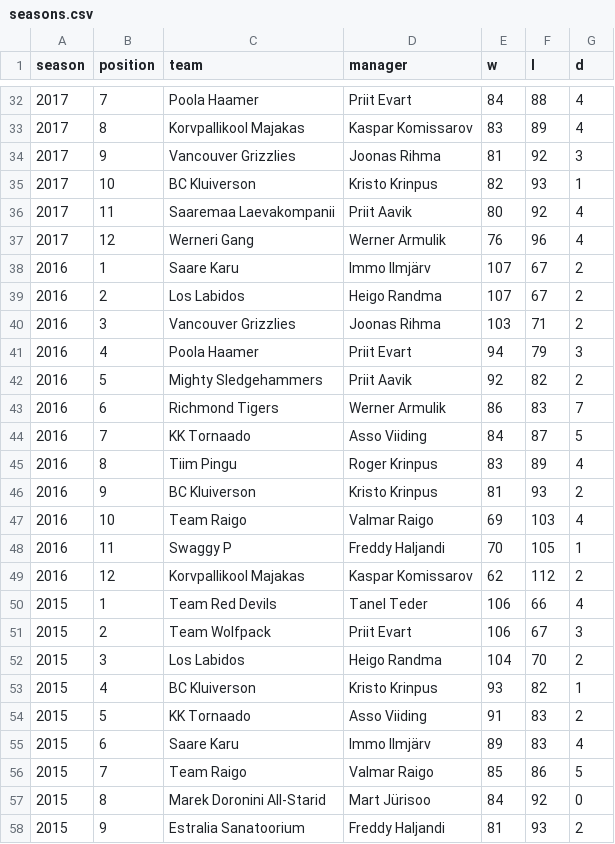
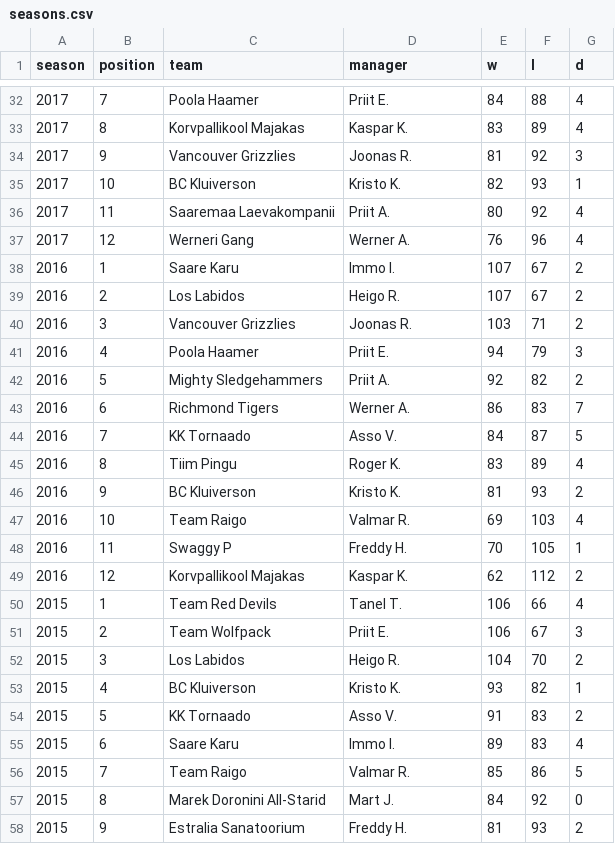
Before and after one commit to martj42/nba_fantasy, a CSV file: seasons.csv, drawn as a sheet; only a part is shown, gaps mark what is left out; the diff covers the shown part only.

```diff
--- a/seasons.csv
+++ b/seasons.csv
@@ -32,27 +32,27 @@ season,position,team,manager,w,l,d
-2017,7,Poola Haamer,Priit Evart,84,88,4
-2017,8,Korvpallikool Majakas,Kaspar Komissarov,83,89,4
-2017,9,Vancouver Grizzlies,Joonas Rihma,81,92,3
-2017,10,BC Kluiverson,Kristo Krinpus,82,93,1
-2017,11,Saaremaa Laevakompanii,Priit Aavik,80,92,4
-2017,12,Werneri Gang,Werner Armulik,76,96,4
-2016,1,Saare Karu,Immo Ilmjärv,107,67,2
-2016,2,Los Labidos,Heigo Randma,107,67,2
-2016,3,Vancouver Grizzlies,Joonas Rihma,103,71,2
-2016,4,Poola Haamer,Priit Evart,94,79,3
-2016,5,Mighty Sledgehammers,Priit Aavik,92,82,2
-2016,6,Richmond Tigers,Werner Armulik,86,83,7
-2016,7,KK Tornaado,Asso Viiding,84,87,5
-2016,8,Tiim Pingu,Roger Krinpus,83,89,4
-2016,9,BC Kluiverson,Kristo Krinpus,81,93,2
-2016,10,Team Raigo,Valmar Raigo,69,103,4
-2016,11,Swaggy P,Freddy Haljandi,70,105,1
-2016,12,Korvpallikool Majakas,Kaspar Komissarov,62,112,2
-2015,1,Team Red Devils,Tanel Teder,106,66,4
-2015,2,Team Wolfpack,Priit Evart,106,67,3
-2015,3,Los Labidos,Heigo Randma,104,70,2
-2015,4,BC Kluiverson,Kristo Krinpus,93,82,1
-2015,5,KK Tornaado,Asso Viiding,91,83,2
-2015,6,Saare Karu,Immo Ilmjärv,89,83,4
-2015,7,Team Raigo,Valmar Raigo,85,86,5
-2015,8,Marek Doronini All-Starid,Mart Jürisoo,84,92,0
-2015,9,Estralia Sanatoorium,Freddy Haljandi,81,93,2
+2017,7,Poola Haamer,Priit E.,84,88,4
+2017,8,Korvpallikool Majakas,Kaspar K.,83,89,4
+2017,9,Vancouver Grizzlies,Joonas R.,81,92,3
+2017,10,BC Kluiverson,Kristo K.,82,93,1
+2017,11,Saaremaa Laevakompanii,Priit A.,80,92,4
+2017,12,Werneri Gang,Werner A.,76,96,4
+2016,1,Saare Karu,Immo I.,107,67,2
+2016,2,Los Labidos,Heigo R.,107,67,2
+2016,3,Vancouver Grizzlies,Joonas R.,103,71,2
+2016,4,Poola Haamer,Priit E.,94,79,3
+2016,5,Mighty Sledgehammers,Priit A.,92,82,2
+2016,6,Richmond Tigers,Werner A.,86,83,7
+2016,7,KK Tornaado,Asso V.,84,87,5
+2016,8,Tiim Pingu,Roger K.,83,89,4
+2016,9,BC Kluiverson,Kristo K.,81,93,2
+2016,10,Team Raigo,Valmar R.,69,103,4
+2016,11,Swaggy P,Freddy H.,70,105,1
+2016,12,Korvpallikool Majakas,Kaspar K.,62,112,2
+2015,1,Team Red Devils,Tanel T.,106,66,4
+2015,2,Team Wolfpack,Priit E.,106,67,3
+2015,3,Los Labidos,Heigo R.,104,70,2
+2015,4,BC Kluiverson,Kristo K.,93,82,1
+2015,5,KK Tornaado,Asso V.,91,83,2
+2015,6,Saare Karu,Immo I.,89,83,4
+2015,7,Team Raigo,Valmar R.,85,86,5
+2015,8,Marek Doronini All-Starid,Mart J.,84,92,0
+2015,9,Estralia Sanatoorium,Freddy H.,81,93,2
```
Also changed, not shown: 160 edited cells elsewhere in this file, 1 other file.
